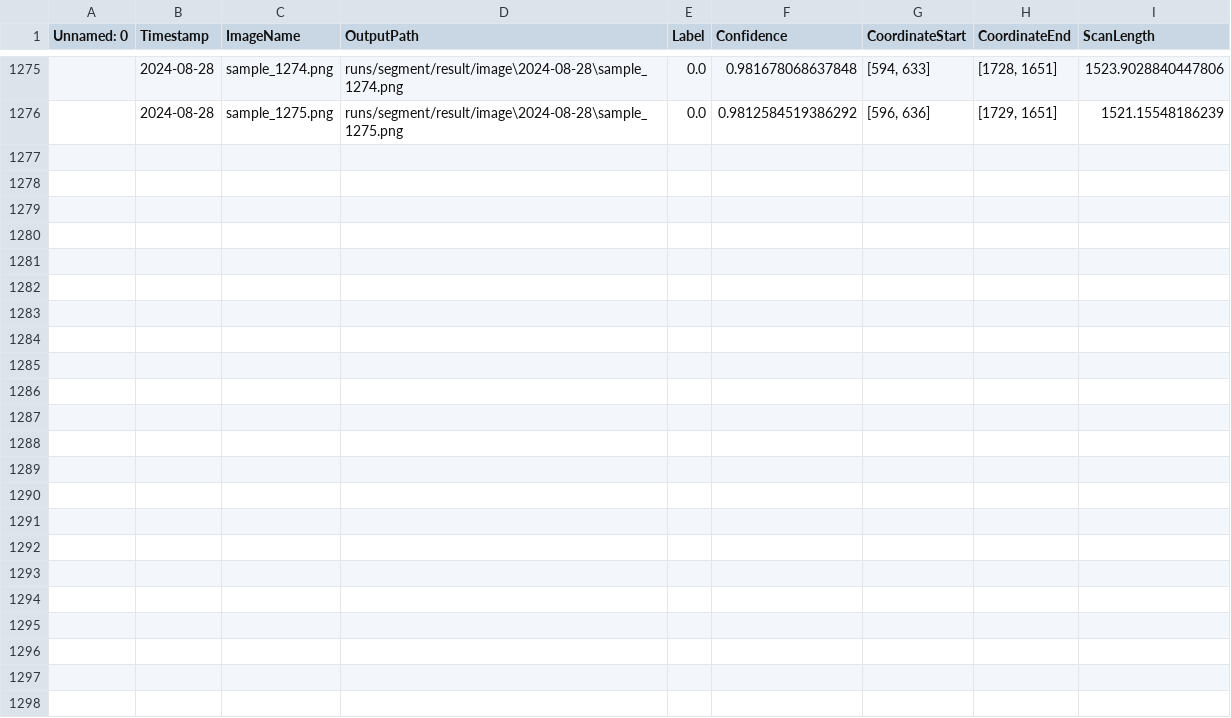
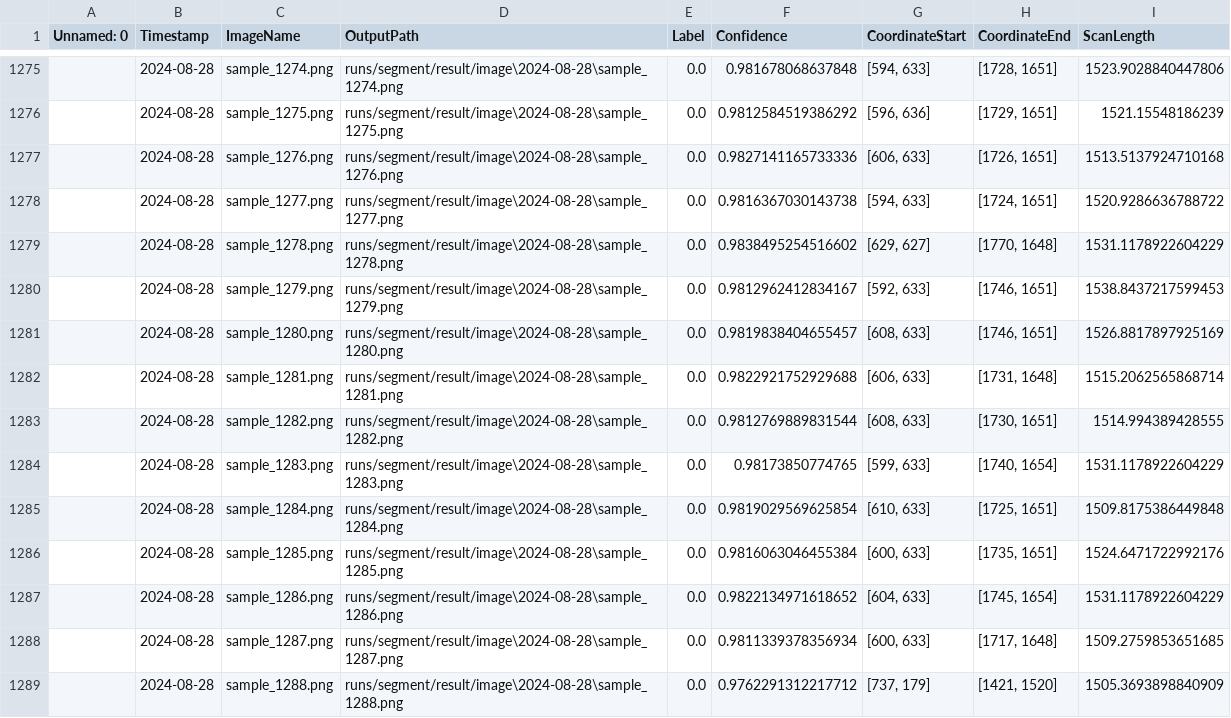
Before and after one commit to NTN-hacker/VIKO_UltraRobot, a CSV file: runs/segment/result/scan.csv, drawn as a sheet; only a part is shown, gaps mark what is left out; the diff covers the shown part only; the diff names each change by its address in the sheet, - before the commit and + after, or states it on an @@ line.

```diff
--- a/runs/segment/result/scan.csv
+++ b/runs/segment/result/scan.csv
+row 1277:  | 2024-08-28 | sample_1276.png | runs/segment/result/image\2024-08-28\sample_1276.png | 0.0 | 0.9827141165733336 | [606, 633] | [1726, 1651] | 1513.5137924710168
+row 1278:  | 2024-08-28 | sample_1277.png | runs/segment/result/image\2024-08-28\sample_1277.png | 0.0 | 0.9816367030143738 | [594, 633] | [1724, 1651] | 1520.9286636788722
+row 1279:  | 2024-08-28 | sample_1278.png | runs/segment/result/image\2024-08-28\sample_1278.png | 0.0 | 0.9838495254516602 | [629, 627] | [1770, 1648] | 1531.1178922604229
+row 1280:  | 2024-08-28 | sample_1279.png | runs/segment/result/image\2024-08-28\sample_1279.png | 0.0 | 0.9812962412834167 | [592, 633] | [1746, 1651] | 1538.8437217599453
+row 1281:  | 2024-08-28 | sample_1280.png | runs/segment/result/image\2024-08-28\sample_1280.png | 0.0 | 0.9819838404655457 | [608, 633] | [1746, 1651] | 1526.8817897925169
+row 1282:  | 2024-08-28 | sample_1281.png | runs/segment/result/image\2024-08-28\sample_1281.png | 0.0 | 0.9822921752929688 | [606, 633] | [1731, 1648] | 1515.2062565868714
+row 1283:  | 2024-08-28 | sample_1282.png | runs/segment/result/image\2024-08-28\sample_1282.png | 0.0 | 0.9812769889831544 | [608, 633] | [1730, 1651] | 1514.994389428555
+row 1284:  | 2024-08-28 | sample_1283.png | runs/segment/result/image\2024-08-28\sample_1283.png | 0.0 | 0.98173850774765 | [599, 633] | [1740, 1654] | 1531.1178922604229
+row 1285:  | 2024-08-28 | sample_1284.png | runs/segment/result/image\2024-08-28\sample_1284.png | 0.0 | 0.9819029569625854 | [610, 633] | [1725, 1651] | 1509.8175386449848
+row 1286:  | 2024-08-28 | sample_1285.png | runs/segment/result/image\2024-08-28\sample_1285.png | 0.0 | 0.9816063046455384 | [600, 633] | [1735, 1651] | 1524.6471722992176
+row 1287:  | 2024-08-28 | sample_1286.png | runs/segment/result/image\2024-08-28\sample_1286.png | 0.0 | 0.9822134971618652 | [604, 633] | [1745, 1654] | 1531.1178922604229
+row 1288:  | 2024-08-28 | sample_1287.png | runs/segment/result/image\2024-08-28\sample_1287.png | 0.0 | 0.9811339378356934 | [600, 633] | [1717, 1648] | 1509.2759853651685
+row 1289:  | 2024-08-28 | sample_1288.png | runs/segment/result/image\2024-08-28\sample_1288.png | 0.0 | 0.9762291312217712 | [737, 179] | [1421, 1520] | 1505.3693898840909
```
Also changed, not shown: 12 added rows elsewhere in this file, 1 other file.
